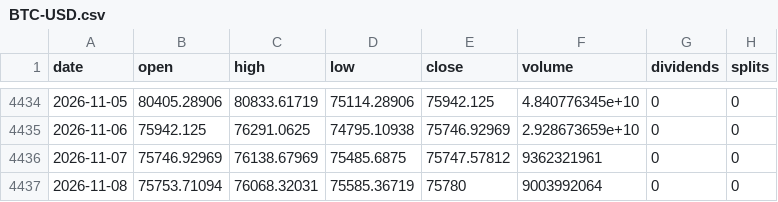
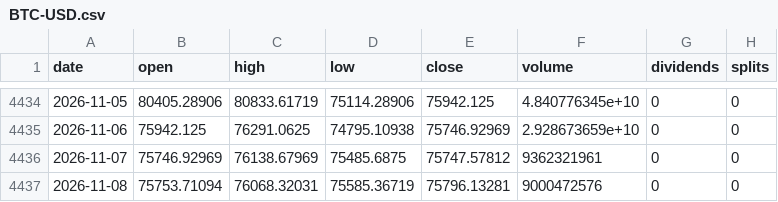
Before and after one commit to michaelkofman1-ui/Options-snapshots, a CSV file: data/external/bars/BTC-USD.csv, drawn as a sheet; only a part is shown, gaps mark what is left out.

```diff
--- a/data/external/bars/BTC-USD.csv
+++ b/data/external/bars/BTC-USD.csv
@@ -4436,2 +4436,2 @@ date,open,high,low,close,volume,dividends,splits
 2026-11-07,75746.92969,76138.67969,75485.6875,75747.57812,9362321961,0,0
-2026-11-08,75753.71094,76068.32031,75585.36719,75780,9003992064,0,0
+2026-11-08,75753.71094,76068.32031,75585.36719,75796.13281,9000472576,0,0
```
Also changed, not shown: data/external/_last_run.csv, data/external/bars/ETH-USD.csv, 3 other files.
